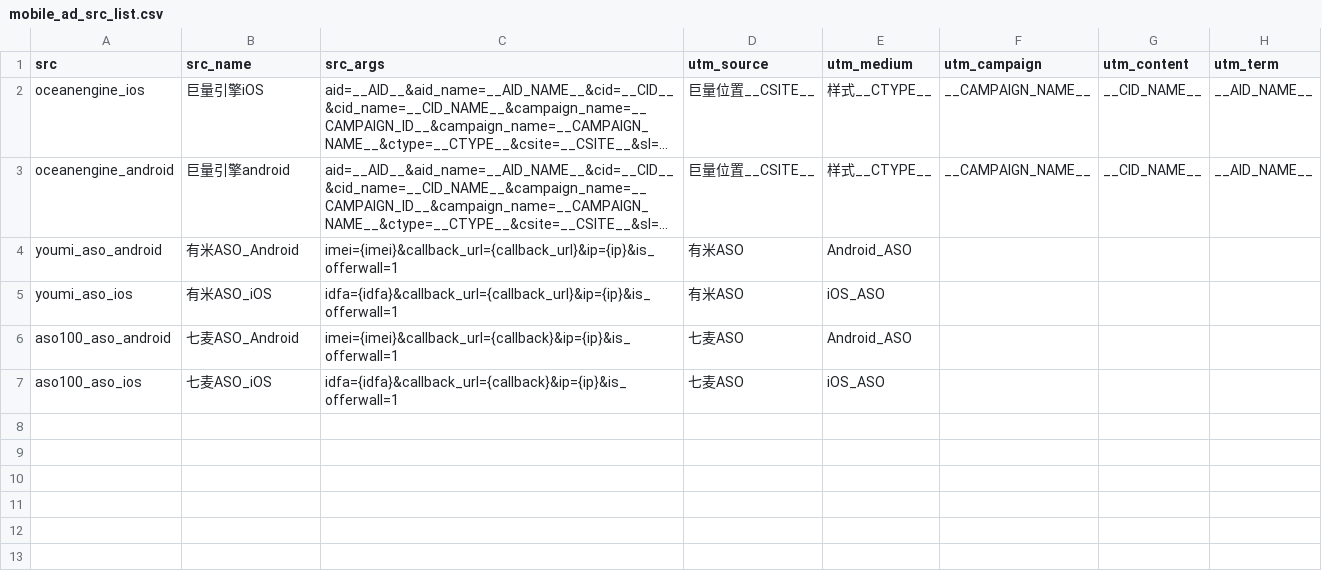
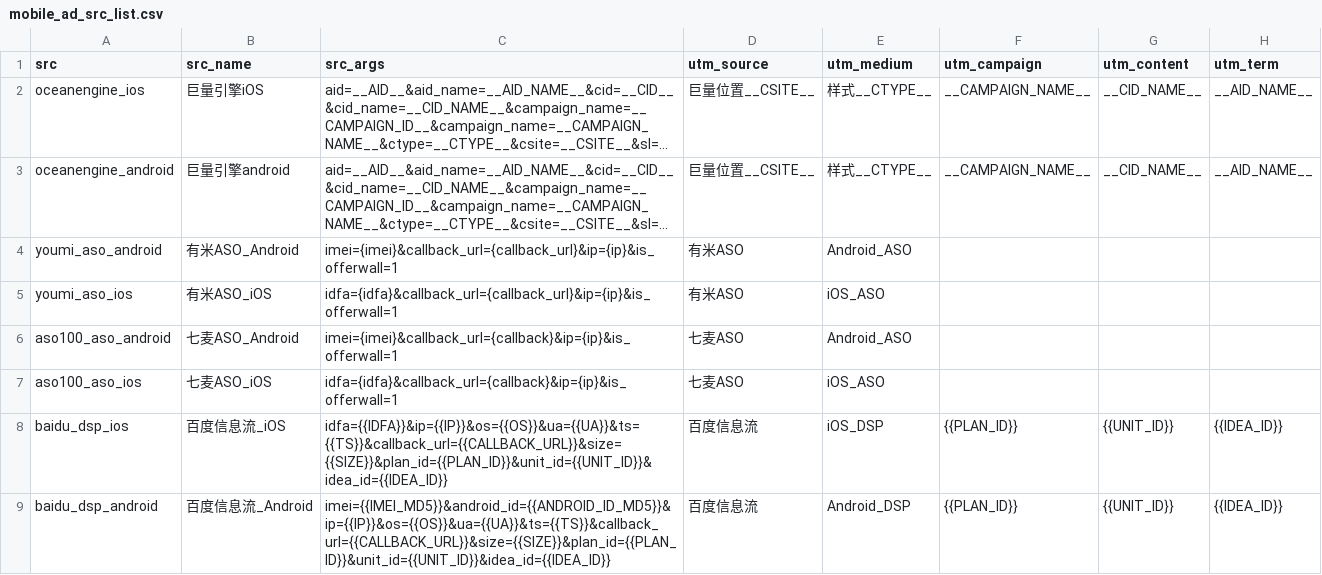
Before and after one commit to white-shiro-bai/ghost_sa, a CSV file: configs/mobile_ad_src_list.csv, drawn as a sheet; long unchanged cells end in ….

```diff
--- a/configs/mobile_ad_src_list.csv
+++ b/configs/mobile_ad_src_list.csv
@@ -7 +7,3 @@
 "aso100_aso_ios","七麦ASO_iOS","idfa={idfa}&callback_url={callback}&ip={ip}&is_offerwall=1","七麦ASO","iOS_ASO",,,
+"baidu_dsp_ios","百度信息流_iOS","idfa={{IDFA}}&ip={{IP}}&os={{OS}}&ua={{UA}}&ts={{TS}}&callback_url={{CALLBACK_URL}}&size={{SIZE}}&plan_id={{PLAN_ID}}&unit_id={{UNIT_ID}}&idea_id={{IDEA_ID}}","百度信息流","iOS_DSP","{{PLAN_ID}}","{{UNIT_ID}}","{{IDEA_ID}}"
+"baidu_dsp_android","百度信息流_Android","imei={{IMEI_MD5}}&android_id={{ANDROID_ID_MD5}}&ip={{IP}}&os={{OS}}&ua={{UA}}&ts={{TS}}&callback_url={{CALLBACK_URL}}&size={{SIZE}}&plan_id={{PLAN_ID}}&unit_id={{UNIT_ID}}&idea_id={{IDEA_ID}}","百度信息流","Android_DSP","{{PLAN_ID}}","{{UNIT_ID}}","{{IDEA_ID}}"
```
Also changed, not shown: 3 other files.
